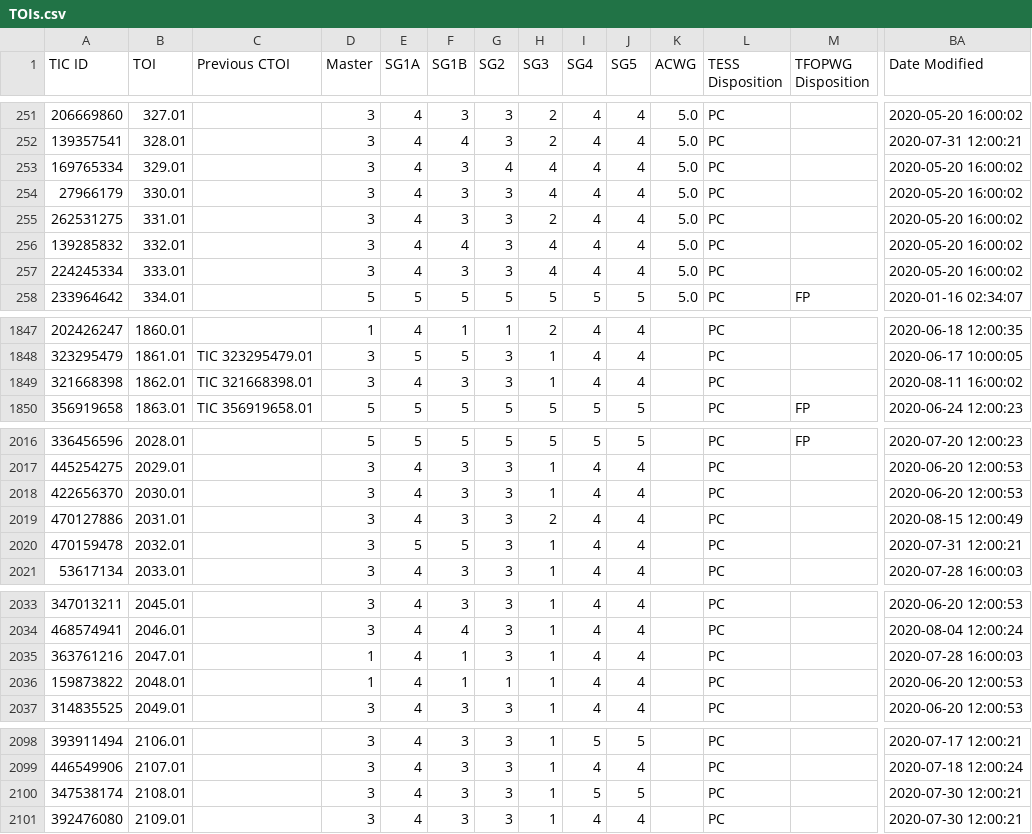
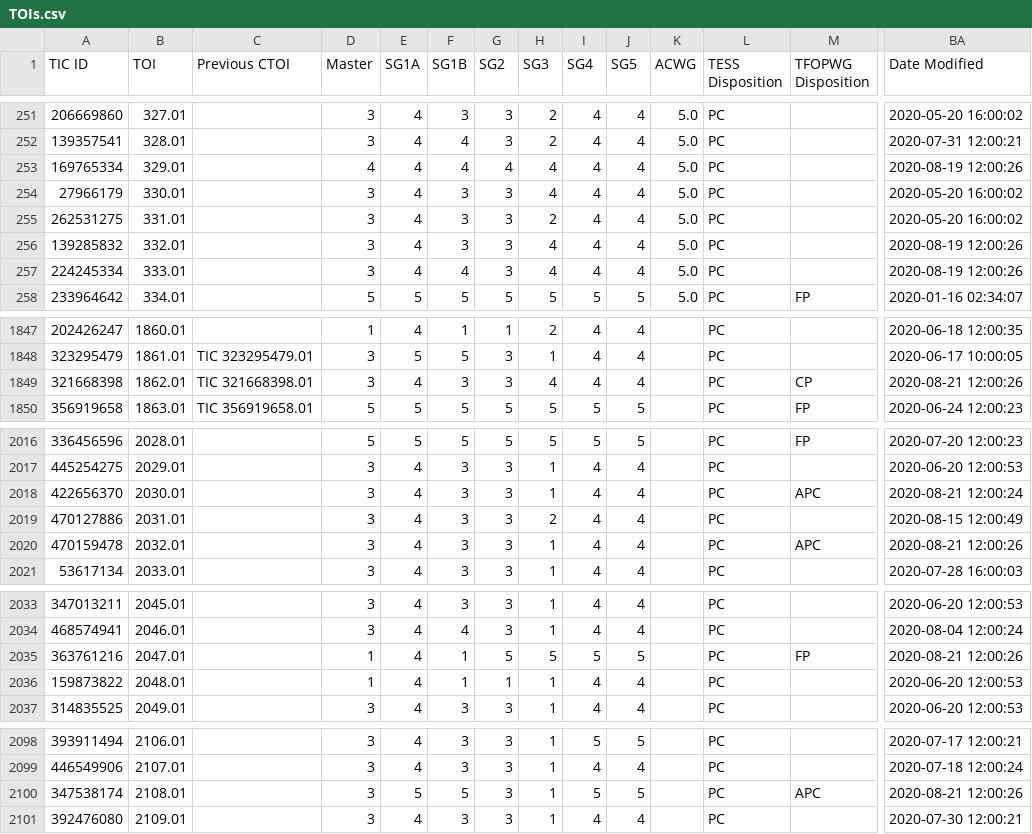
Before and after one commit to jpdeleon/chronos, a CSV file: chronos/data/TOIs.csv, drawn as a sheet; only a part is shown, gaps mark what is left out; the diff covers the shown part only; the diff names each change by its address in the sheet, - before the commit and + after, or states it on an @@ line.

```diff
--- a/chronos/data/TOIs.csv
+++ b/chronos/data/TOIs.csv
-D253 (Master): 3
+D253 (Master): 4
-F253 (SG1B): 3
+F253 (SG1B): 4
-BA253 (Date Modified): 2020-05-20 16:00:02
+BA253 (Date Modified): 2020-08-19 12:00:26
-F256 (SG1B): 4
+F256 (SG1B): 3
-BA256:BA257 (Date Modified): 2020-05-20 16:00:02
+BA256:BA257 (Date Modified): 2020-08-19 12:00:26
-F257 (SG1B): 3
+F257 (SG1B): 4
-H1849 (SG3): 1
+H1849 (SG3): 4
-M1849 (TFOPWG Disposition): (empty)
+M1849 (TFOPWG Disposition): CP
-BA1849 (Date Modified): 2020-08-11 16:00:02
+BA1849 (Date Modified): 2020-08-21 12:00:26
-M2018 (TFOPWG Disposition): (empty)
+M2018 (TFOPWG Disposition): APC
-BA2018 (Date Modified): 2020-06-20 12:00:53
+BA2018 (Date Modified): 2020-08-21 12:00:24
-E2020 (SG1A): 5
+E2020 (SG1A): 4
-F2020 (SG1B): 5
+F2020 (SG1B): 3
-M2020 (TFOPWG Disposition): (empty)
+M2020 (TFOPWG Disposition): APC
-BA2020 (Date Modified): 2020-07-31 12:00:21
+BA2020 (Date Modified): 2020-08-21 12:00:26
-G2035 (SG2): 3
+G2035 (SG2): 5
-H2035 (SG3): 1
+H2035 (SG3): 5
-I2035 (SG4): 4
+I2035 (SG4): 5
-J2035 (SG5): 4
+J2035 (SG5): 5
-M2035 (TFOPWG Disposition): (empty)
+M2035 (TFOPWG Disposition): FP
-BA2035 (Date Modified): 2020-07-28 16:00:03
+BA2035 (Date Modified): 2020-08-21 12:00:26
-E2100 (SG1A): 4
+E2100 (SG1A): 5
-F2100 (SG1B): 3
+F2100 (SG1B): 5
-M2100 (TFOPWG Disposition): (empty)
+M2100 (TFOPWG Disposition): APC
-BA2100 (Date Modified): 2020-07-30 12:00:21
+BA2100 (Date Modified): 2020-08-21 12:00:26
```
Also changed, not shown: 39 edited cells elsewhere in this file, 6 other files.
